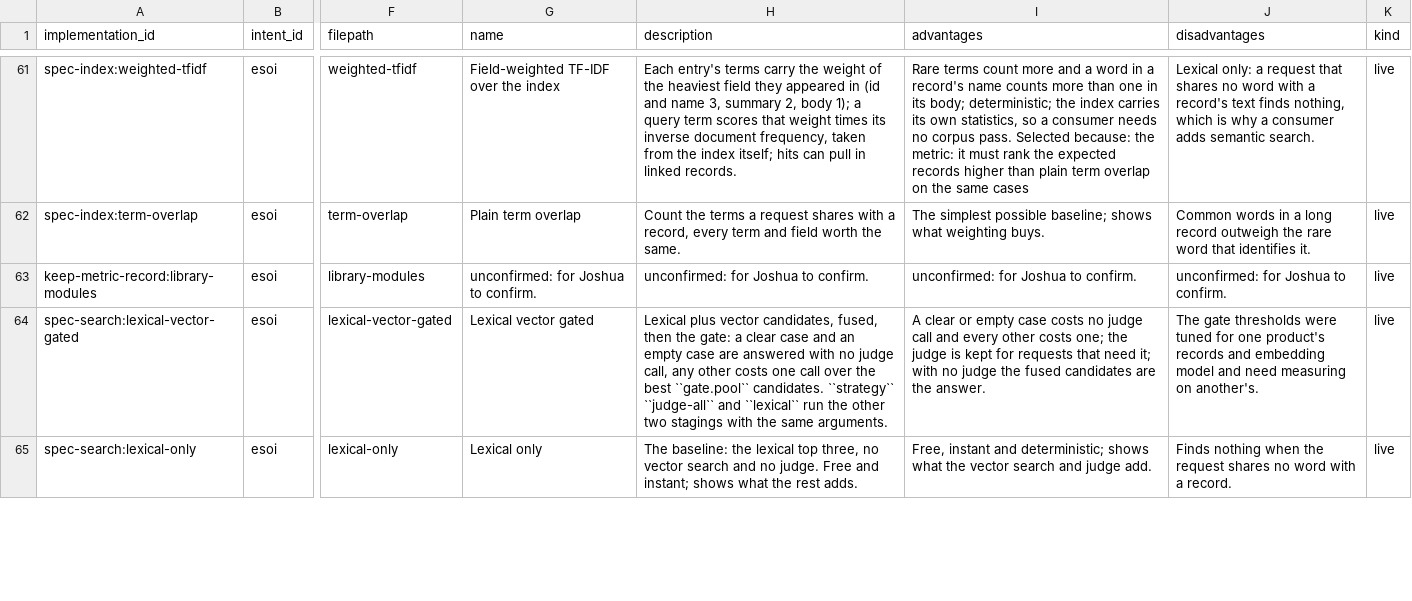
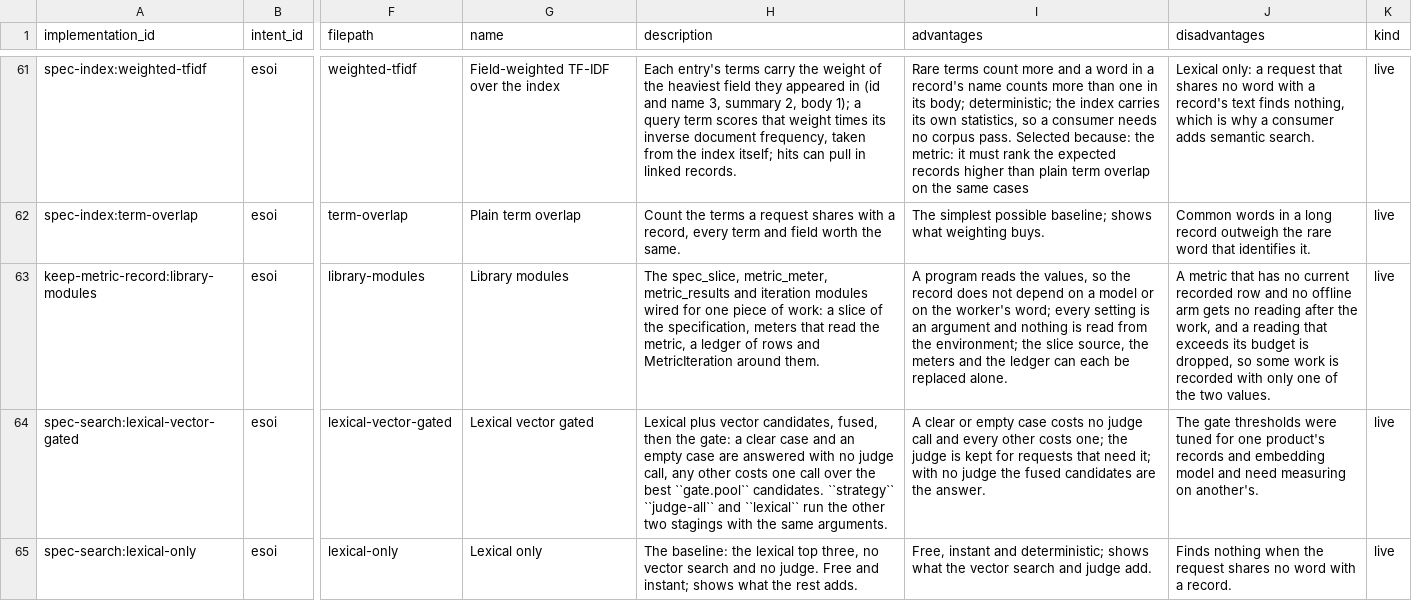
Before and after one commit to JoshuaMathias/evolvable-structure, a CSV file: esoi/tracker/implementations.csv, drawn as a sheet; only a part is shown, gaps mark what is left out; the diff covers the shown part only; the diff names each change by its address in the sheet, - before the commit and + after, or states it on an @@ line.

```diff
--- a/esoi/tracker/implementations.csv
+++ b/esoi/tracker/implementations.csv
-G63 (name): unconfirmed: for Joshua to confirm.
+G63 (name): Library modules
-H63 (description): unconfirmed: for Joshua to confirm.
+H63 (description): The spec_slice, metric_meter, metric_results and iteration modules wired for one piece of work: a slice of the specification, meters that read the metric, a ledger of rows and MetricIteration around them.
-I63 (advantages): unconfirmed: for Joshua to confirm.
+I63 (advantages): A program reads the values, so the record does not depend on a model or on the worker's word; every setting is an argument and nothing is read from the environment; the slice source, the meters and the ledger can each be replaced alone.
-J63 (disadvantages): unconfirmed: for Joshua to confirm.
+J63 (disadvantages): A metric that has no current recorded row and no offline arm gets no reading after the work, and a reading that exceeds its budget is dropped, so some work is recorded with only one of the two values.
```
Also changed, not shown: 6 edited cells elsewhere in this file, esoi/tracker/metrics.csv, esoi/tracker/solutions.csv, 4 other files.
